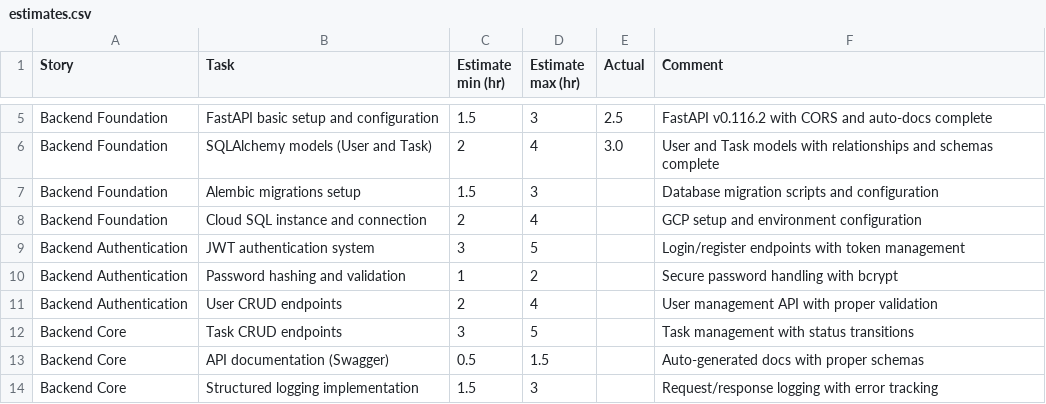
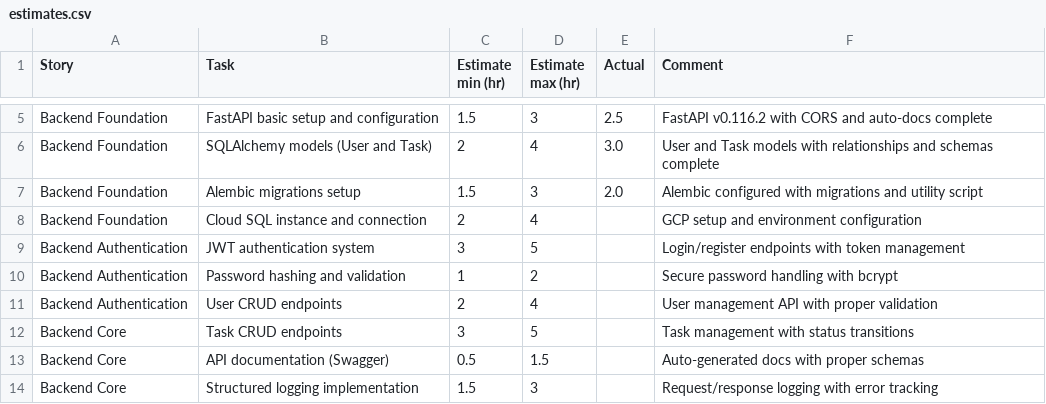
Before and after one commit to MdBilal420/SprintSync, a CSV file: estimates.csv, drawn as a sheet; only a part is shown, gaps mark what is left out.

Commit message:
fix(backend): complete Alembic migrations setup and add utility script
- Configure Alembic with migration scripts for database versioning
- Add a utility script to facilitate migration management
- Update estimates with completed migration configuration details

```diff
--- a/estimates.csv
+++ b/estimates.csv
@@ -6,3 +6,3 @@ Backend Foundation,FastAPI basic setup and configuration,1.5,3,2.5,FastAPI v0.11
 Backend Foundation,SQLAlchemy models (User and Task),2,4,3.0,User and Task models with relationships and schemas complete
-Backend Foundation,Alembic migrations setup,1.5,3,,Database migration scripts and configuration
+Backend Foundation,Alembic migrations setup,1.5,3,2.0,Alembic configured with migrations and utility script
 Backend Foundation,Cloud SQL instance and connection,2,4,,GCP setup and environment configuration
```
